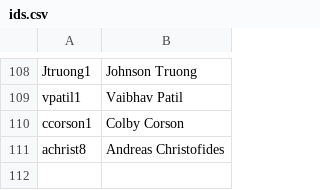
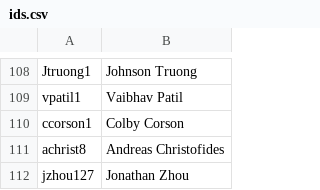
Before and after one commit to AKPsi-OT/akpsi_vote_server, a CSV file: static/ids.csv, drawn as a sheet; only a part is shown, gaps mark what is left out; the diff names each change by its address in the sheet, - before the commit and + after, or states it on an @@ line.

Commit message:
Update ids.csv

```diff
--- a/static/ids.csv
+++ b/static/ids.csv
+row 112: jzhou127 | Jonathan Zhou
```
